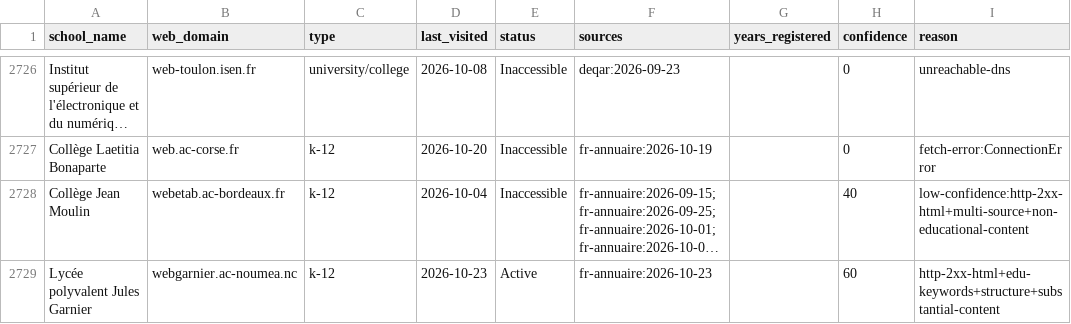
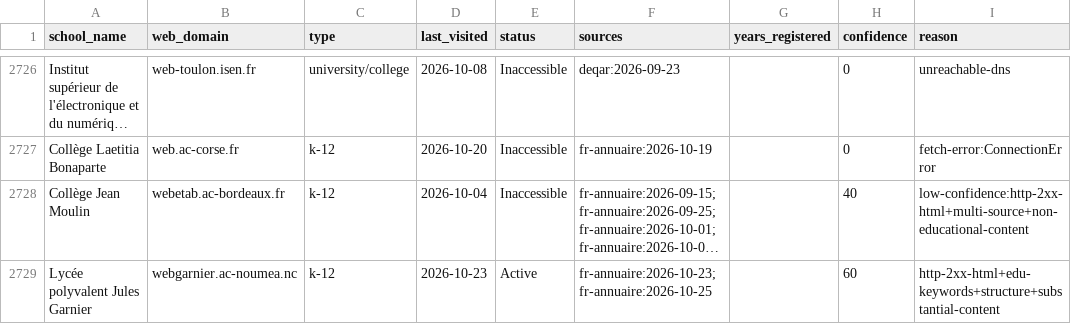
Before and after one commit to yifeiwu/edu-list, a CSV file: data/countries/FR.csv, drawn as a sheet; only a part is shown, gaps mark what is left out; long unchanged cells end in …; the diff covers the shown part only; the diff names each change by its address in the sheet, - before the commit and + after, or states it on an @@ line.

```diff
--- a/data/countries/FR.csv
+++ b/data/countries/FR.csv
-F2729 (sources): fr-annuaire:2026-10-23
+F2729 (sources): fr-annuaire:2026-10-23;fr-annuaire:2026-10-25
```
Also changed, not shown: 13 edited cells elsewhere in this file, data/countries/AU.csv, data/countries/BG.csv, 11 other files.
